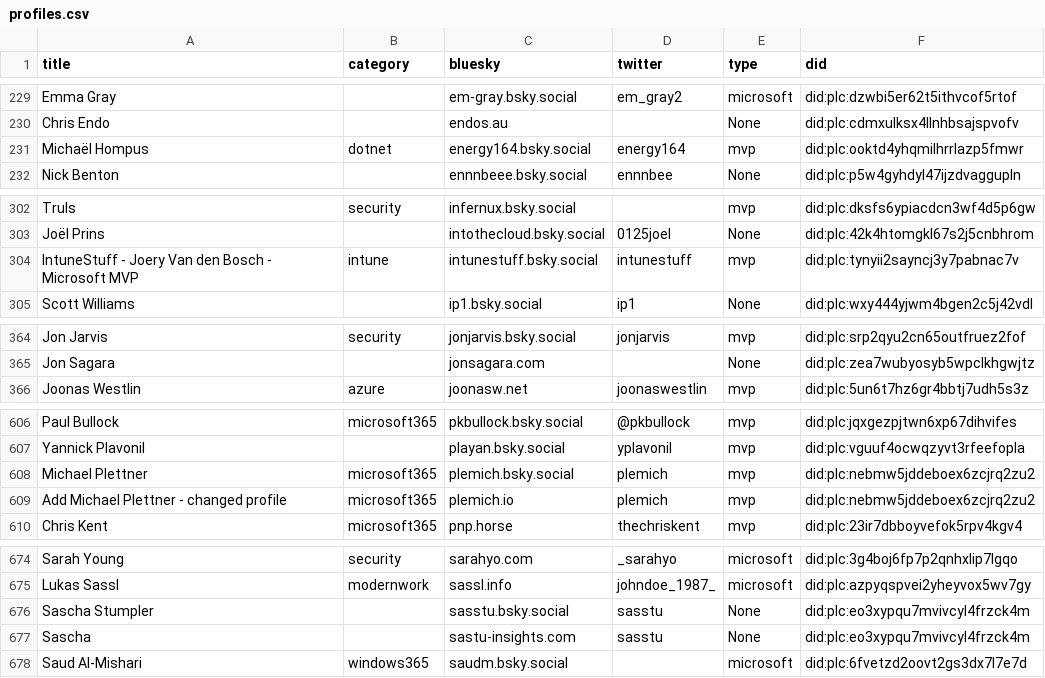
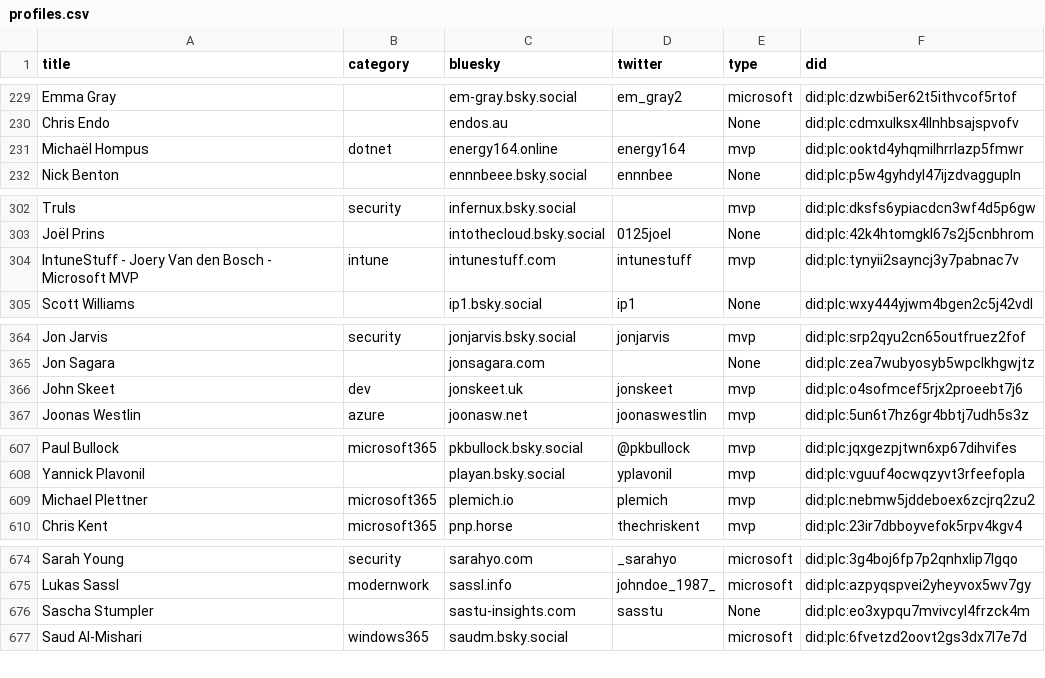
Before and after one commit to merill/bluesky, a CSV file: website/static/profiles.csv, drawn as a sheet; only a part is shown, gaps mark what is left out; the diff covers the shown part only.

```diff
--- a/website/static/profiles.csv
+++ b/website/static/profiles.csv
@@ -232,3 +232,3 @@
 "Chris Endo",,"endos.au","","None","did:plc:cdmxulksx4llnhbsajspvofv"
-"Michaël Hompus","dotnet","energy164.bsky.social","energy164","mvp","did:plc:ooktd4yhqmilhrrlazp5fmwr"
+"Michaël Hompus","dotnet","energy164.online","energy164","mvp","did:plc:ooktd4yhqmilhrrlazp5fmwr"
 "Nick Benton",,"ennnbeee.bsky.social","ennnbee","None","did:plc:p5w4gyhdyl47ijzdvaggupln"
@@ -305,3 +305,3 @@
 "Joël Prins",,"intothecloud.bsky.social","0125joel","None","did:plc:42k4htomgkl67s2j5cnbhrom"
-"IntuneStuff - Joery Van den Bosch - Microsoft MVP","intune","intunestuff.bsky.social","intunestuff","mvp","did:plc:tynyii2sayncj3y7pabnac7v"
+"IntuneStuff - Joery Van den Bosch - Microsoft MVP","intune","intunestuff.com","intunestuff","mvp","did:plc:tynyii2sayncj3y7pabnac7v"
 "Scott Williams",,"ip1.bsky.social","ip1","None","did:plc:wxy444yjwm4bgen2c5j42vdl"
@@ -369,2 +369,3 @@
 "Jon Sagara",,"jonsagara.com","","None","did:plc:zea7wubyosyb5wpclkhgwjtz"
+"John Skeet","dev","jonskeet.uk","jonskeet","mvp","did:plc:o4sofmcef5rjx2proeebt7j6"
 "Joonas Westlin","azure","joonasw.net","joonaswestlin","mvp","did:plc:5un6t7hz6gr4bbtj7udh5s3z"
@@ -611,4 +612,3 @@
 "Yannick Plavonil",,"playan.bsky.social","yplavonil","mvp","did:plc:vguuf4ocwqzyvt3rfeefopla"
-"Michael Plettner","microsoft365","plemich.bsky.social","plemich","mvp","did:plc:nebmw5jddeboex6zcjrq2zu2"
-"Add Michael Plettner - changed profile","microsoft365","plemich.io","plemich","mvp","did:plc:nebmw5jddeboex6zcjrq2zu2"
+"Michael Plettner","microsoft365","plemich.io","plemich","mvp","did:plc:nebmw5jddeboex6zcjrq2zu2"
 "Chris Kent","microsoft365","pnp.horse","thechriskent","mvp","did:plc:23ir7dbboyvefok5rpv4kgv4"
@@ -679,4 +679,3 @@
 "Lukas Sassl","modernwork","sassl.info","johndoe_1987_","microsoft","did:plc:azpyqspvei2yheyvox5wv7gy"
-"Sascha Stumpler",,"sasstu.bsky.social","sasstu","None","did:plc:eo3xypqu7mvivcyl4frzck4m"
-"Sascha ",,"sastu-insights.com","sasstu","None","did:plc:eo3xypqu7mvivcyl4frzck4m"
+"Sascha Stumpler",,"sastu-insights.com","sasstu","None","did:plc:eo3xypqu7mvivcyl4frzck4m"
 "Saud Al-Mishari","windows365","saudm.bsky.social","","microsoft","did:plc:6fvetzd2oovt2gs3dx7l7e7d"
```
Also changed, not shown: 2 edited cells elsewhere in this file, 1 other file.
